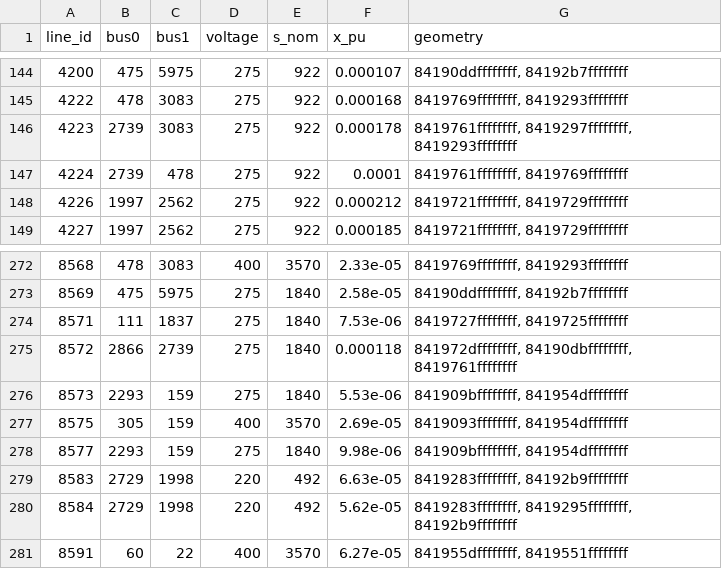
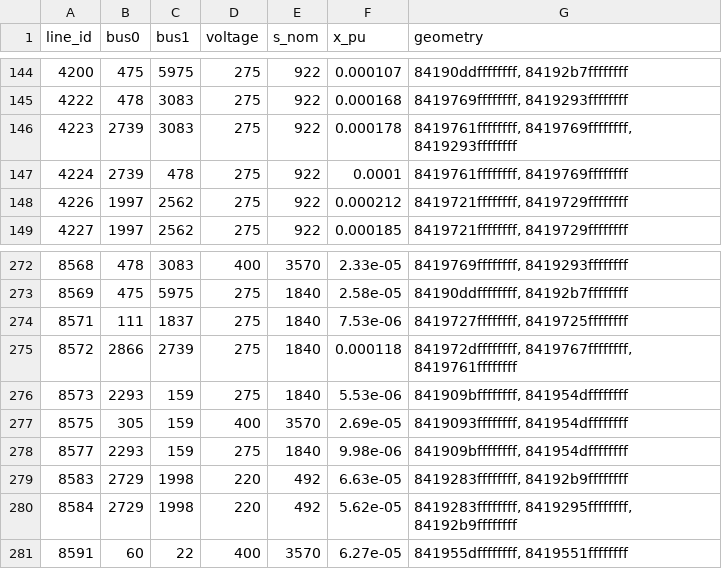
Before and after one commit to TheWorldSim/world-sim-data, a CSV file: data/grid_electrical/processed/uk/h3r4/lines.csv, drawn as a sheet; only a part is shown, gaps mark what is left out; the diff covers the shown part only.

```diff
--- a/data/grid_electrical/processed/uk/h3r4/lines.csv
+++ b/data/grid_electrical/processed/uk/h3r4/lines.csv
@@ -145,3 +145,3 @@ line_id,bus0,bus1,voltage,s_nom,x_pu,geometry
 4222,478,3083,275,922,0.000168,"8419769ffffffff, 8419293ffffffff"
-4223,2739,3083,275,922,0.000178,"8419761ffffffff, 8419297ffffffff, 8419293ffffffff"
+4223,2739,3083,275,922,0.000178,"8419761ffffffff, 8419769ffffffff, 8419293ffffffff"
 4224,2739,478,275,922,0.0001,"8419761ffffffff, 8419769ffffffff"
@@ -274,3 +274,3 @@ line_id,bus0,bus1,voltage,s_nom,x_pu,geometry
 8571,111,1837,275,1840,7.53e-06,"8419727ffffffff, 8419725ffffffff"
-8572,2866,2739,275,1840,0.000118,"841972dffffffff, 84190dbffffffff, 8419761ffffffff"
+8572,2866,2739,275,1840,0.000118,"841972dffffffff, 8419767ffffffff, 8419761ffffffff"
 8573,2293,159,275,1840,5.53e-06,"841909bffffffff, 841954dffffffff"
```
Also changed, not shown: 6 edited cells elsewhere in this file, data/grid_electrical/processed/uk/h3r4/links.csv, 3 other files.
